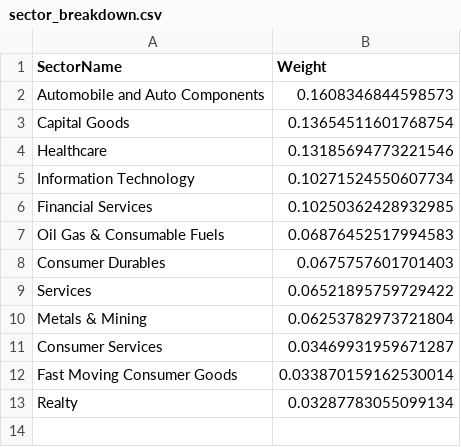
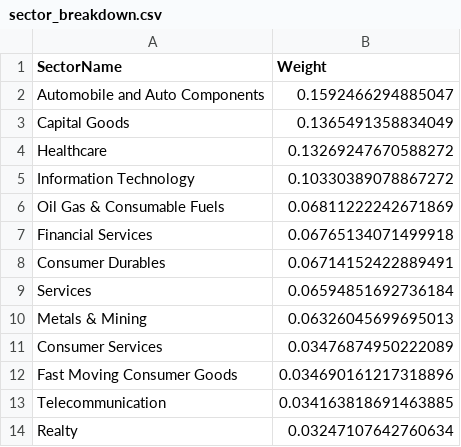
Before and after one commit to amitchoksi7747-debug/momentum-dashboard, a CSV file: data/processed/strategies/S1/sector_breakdown.csv, drawn as a sheet.

Commit message:
data: momentum rebuild 2026-10-10 09:33 UTC

```diff
--- a/data/processed/strategies/S1/sector_breakdown.csv
+++ b/data/processed/strategies/S1/sector_breakdown.csv
@@ -1,13 +1,14 @@
 SectorName,Weight
-Automobile and Auto Components,0.1608346844598573
-Capital Goods,0.13654511601768754
-Healthcare,0.13185694773221546
-Information Technology,0.10271524550607734
-Financial Services,0.10250362428932985
-Oil Gas & Consumable Fuels,0.06876452517994583
-Consumer Durables,0.0675757601701403
-Services,0.06521895759729422
-Metals & Mining,0.06253782973721804
-Consumer Services,0.03469931959671287
-Fast Moving Consumer Goods,0.033870159162530014
-Realty,0.03287783055099134
+Automobile and Auto Components,0.1592466294885047
+Capital Goods,0.1365491358834049
+Healthcare,0.13269247670588272
+Information Technology,0.10330389078867272
+Oil Gas & Consumable Fuels,0.06811222242671869
+Financial Services,0.06765134071499918
+Consumer Durables,0.06714152422889491
+Services,0.06594851692736184
+Metals & Mining,0.06326045699695013
+Consumer Services,0.03476874950222089
+Fast Moving Consumer Goods,0.034690161217318896
+Telecommunication,0.034163818691463885
+Realty,0.03247107642760634
```
Also changed, not shown: data/processed/strategies/S1/latest_rebalance_sheet.csv, data/processed/strategies/S1/trades.csv, 32 other files.
